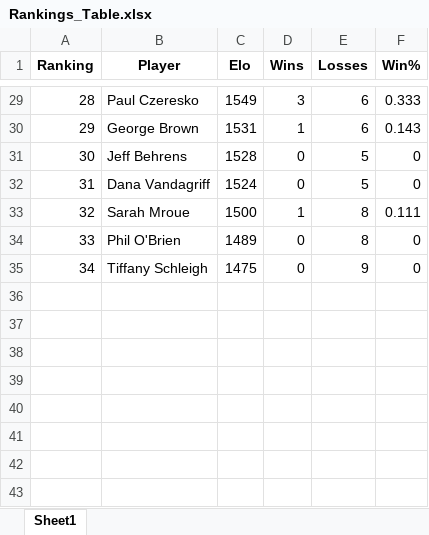
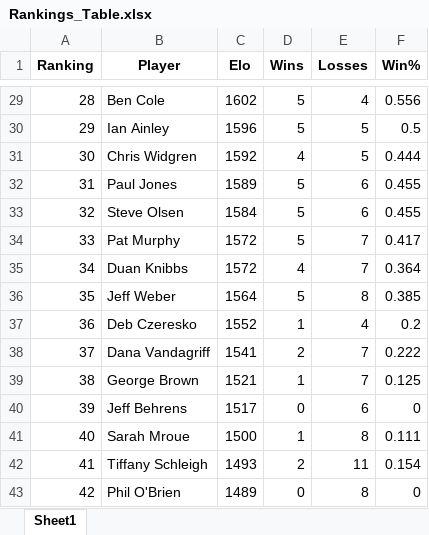
Before and after one commit to mdunlap15/shuffleboard_rankings, an Excel workbook: Rankings_Table.xlsx, sheet Sheet1, drawn as a sheet; only a part is shown, gaps mark what is left out; values as stored, in another font and other column widths than the file's, no borders; removed rows and columns are numbered as before the commit, all else as after; the diff covers the shown part only; the diff names each change by its address in the sheet, - before the commit and + after, or states it on an @@ line.

```diff
--- a/Rankings_Table.xlsx (sheet Sheet1)
+++ b/Rankings_Table.xlsx (sheet Sheet1)
-B29 (Player): Paul Czeresko
+B29 (Player): Ben Cole
-C29 (Elo): 1549
+C29 (Elo): 1602
-D29 (Wins): 3
+D29 (Wins): 5
-E29 (Losses): 6
+E29 (Losses): 4
-F29 (Win%): 0.333
+F29 (Win%): 0.556
-B30 (Player): George Brown
+B30 (Player): Ian Ainley
-C30 (Elo): 1531
+C30 (Elo): 1596
-D30 (Wins): 1
+D30 (Wins): 5
-E30 (Losses): 6
+E30 (Losses): 5
-F30 (Win%): 0.143
+F30 (Win%): 0.5
-B31 (Player): Jeff Behrens
+B31 (Player): Chris Widgren
-C31 (Elo): 1528
+C31 (Elo): 1592
-D31 (Wins): 0
+D31 (Wins): 4
-F31 (Win%): 0
+F31 (Win%): 0.444
-B32 (Player): Dana Vandagriff
+B32 (Player): Paul Jones
-C32 (Elo): 1524
+C32 (Elo): 1589
-D32 (Wins): 0
+D32 (Wins): 5
-E32 (Losses): 5
+E32 (Losses): 6
-F32 (Win%): 0
+F32 (Win%): 0.455
+row 33: 32 | Steve Olsen | 1584 | 5 | 6 | 0.455
+row 34: 33 | Pat Murphy | 1572 | 5 | 7 | 0.417
+row 35: 34 | Duan Knibbs | 1572 | 4 | 7 | 0.364
+row 36: 35 | Jeff Weber | 1564 | 5 | 8 | 0.385
+row 37: 36 | Deb Czeresko | 1552 | 1 | 4 | 0.2
+row 38: 37 | Dana Vandagriff | 1541 | 2 | 7 | 0.222
+row 39: 38 | George Brown | 1521 | 1 | 7 | 0.125
+row 40: 39 | Jeff Behrens | 1517 | 0 | 6 | 0
-A41 (Ranking): 32
+A41 (Ranking): 40
+row 42: 41 | Tiffany Schleigh | 1493 | 2 | 11 | 0.154
-A43 (Ranking): 33
+A43 (Ranking): 42
-row 35: 34 | Tiffany Schleigh | 1475 | 0 | 9 | 0
```
Also changed, not shown: 2 added rows, 2 removed rows and 118 edited cells elsewhere in this sheet, 4 other files.
